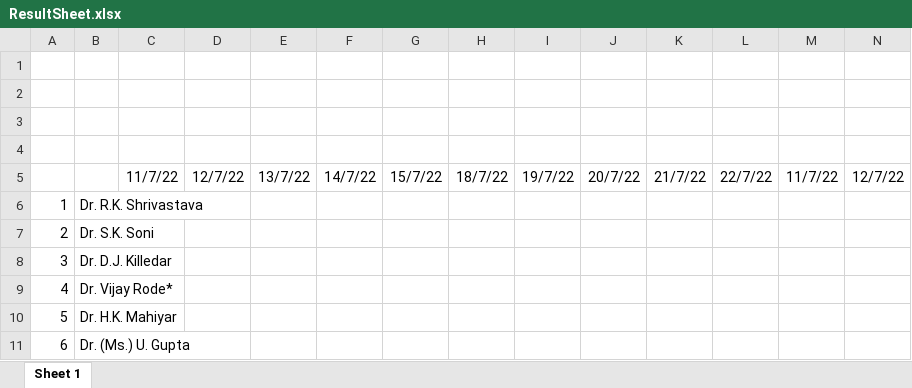
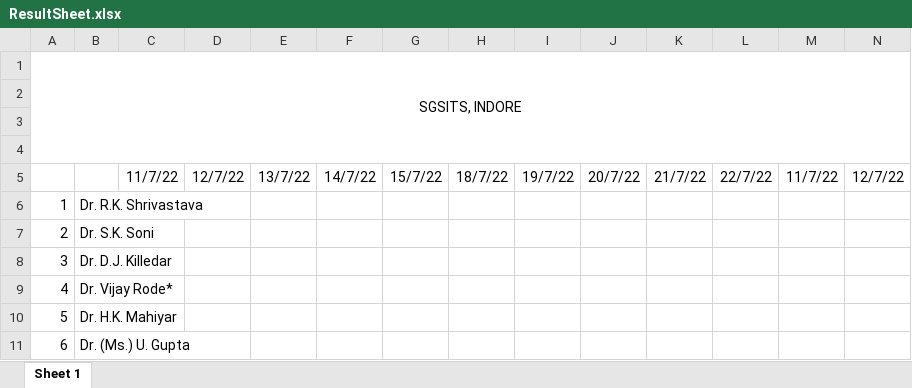
Before and after one commit to Sakshamwane/Invigilator-Duty-Chart, an Excel workbook: ResultSheet.xlsx, sheet Sheet 1, drawn as a sheet; only a part is shown; values as stored, in another font and other column widths than the file's, no borders; the diff names each change by its address in the sheet, - before the commit and + after, or states it on an @@ line.

```diff
--- a/ResultSheet.xlsx (sheet Sheet 1)
+++ b/ResultSheet.xlsx (sheet Sheet 1)
-A1: (empty)
+A1: SGSITS, INDORE
+A1:P4 merged
```
Also changed, not shown: 2 other files.
